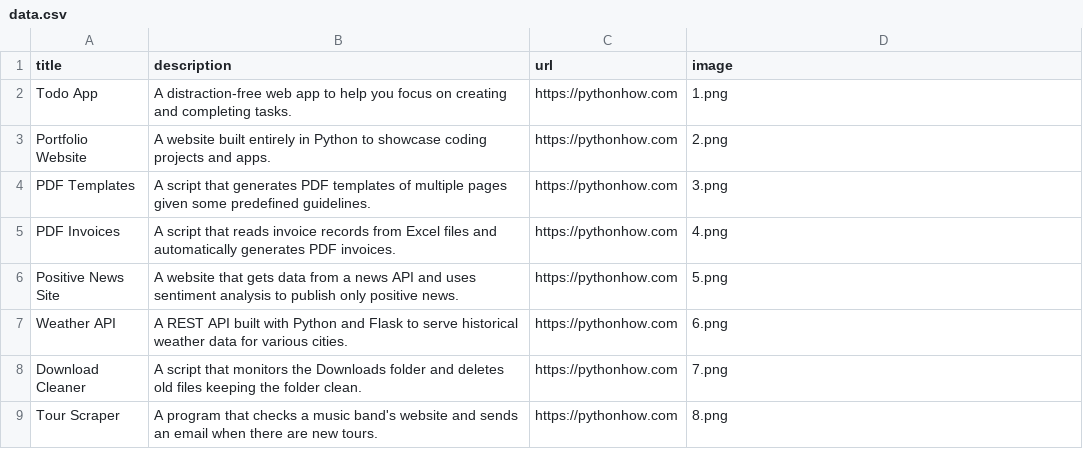
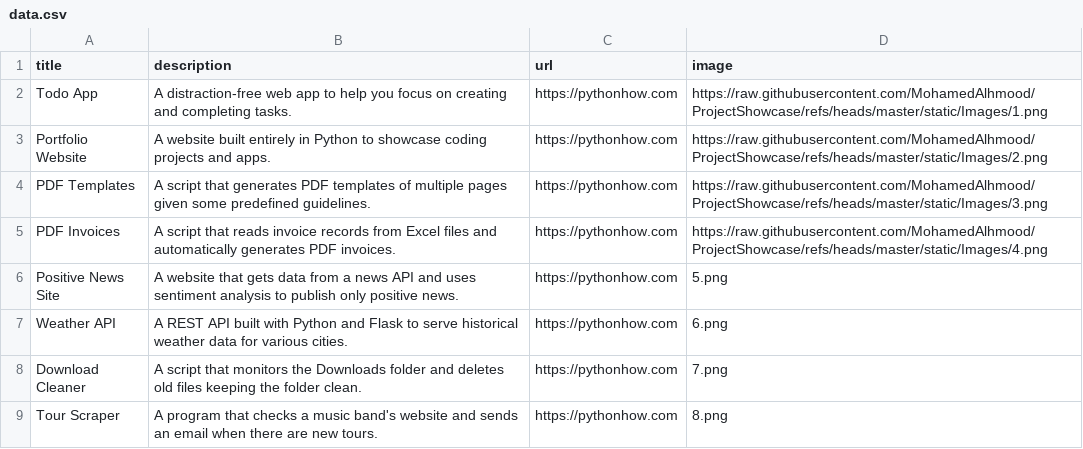
Before and after one commit to MohamedAlhmood/ProjectShowcase, a CSV file: static/data.csv, drawn as a sheet; only a part is shown.

Commit message:
Minor Tweaks to fix App image not found bug

```diff
--- a/static/data.csv
+++ b/static/data.csv
@@ -1,6 +1,6 @@
 title;description;url;image
-Todo App;A distraction-free web app to help you focus on creating and completing tasks.;https://pythonhow.com;1.png
-Portfolio Website;A website built entirely in Python to showcase coding projects and apps.;https://pythonhow.com;2.png
-PDF Templates;A script that generates PDF templates of multiple pages given some predefined guidelines.;https://pythonhow.com;3.png
-PDF Invoices;A script that reads invoice records from Excel files and automatically generates PDF invoices.;https://pythonhow.com;4.png
+Todo App;A distraction-free web app to help you focus on creating and completing tasks.;https://pythonhow.com;https://raw.githubusercontent.com/MohamedAlhmood/ProjectShowcase/refs/heads/master/static/Images/1.png
+Portfolio Website;A website built entirely in Python to showcase coding projects and apps.;https://pythonhow.com;https://raw.githubusercontent.com/MohamedAlhmood/ProjectShowcase/refs/heads/master/static/Images/2.png
+PDF Templates;A script that generates PDF templates of multiple pages given some predefined guidelines.;https://pythonhow.com;https://raw.githubusercontent.com/MohamedAlhmood/ProjectShowcase/refs/heads/master/static/Images/3.png
+PDF Invoices;A script that reads invoice records from Excel files and automatically generates PDF invoices.;https://pythonhow.com;https://raw.githubusercontent.com/MohamedAlhmood/ProjectShowcase/refs/heads/master/static/Images/4.png
 Positive News Site;A website that gets data from a news API and uses sentiment analysis to publish only positive news.;https://pythonhow.com;5.png
```
Also changed, not shown: 2 other files.
